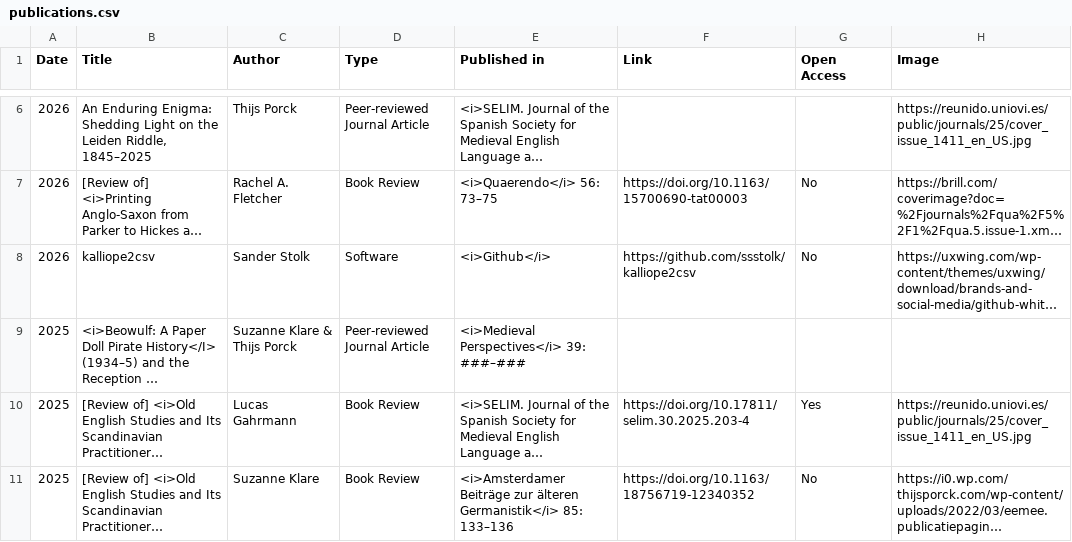
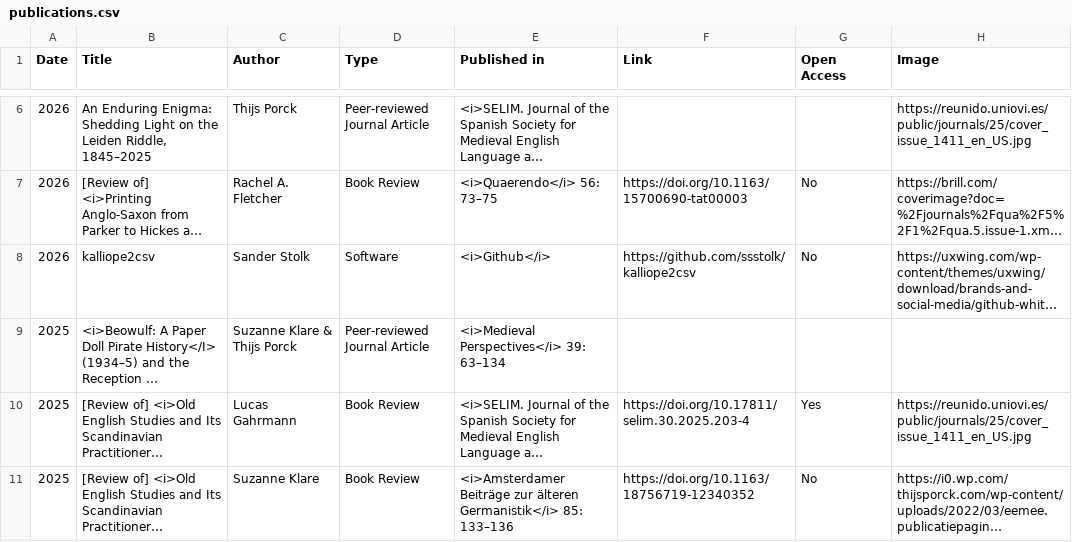
Before and after one commit to EMERGENCE-ERC/emergence-erc.github.io, a CSV file: assets/data/publications.csv, drawn as a sheet; only a part is shown, gaps mark what is left out; long unchanged cells end in …; the diff names each change by its address in the sheet, - before the commit and + after, or states it on an @@ line.

Commit message:
Added page range of Klare & Porck 2025

```diff
--- a/assets/data/publications.csv
+++ b/assets/data/publications.csv
-E9 (Published in): <i>Medieval Perspectives</i> 39: ###–###
+E9 (Published in): <i>Medieval Perspectives</i> 39: 63–134
```
